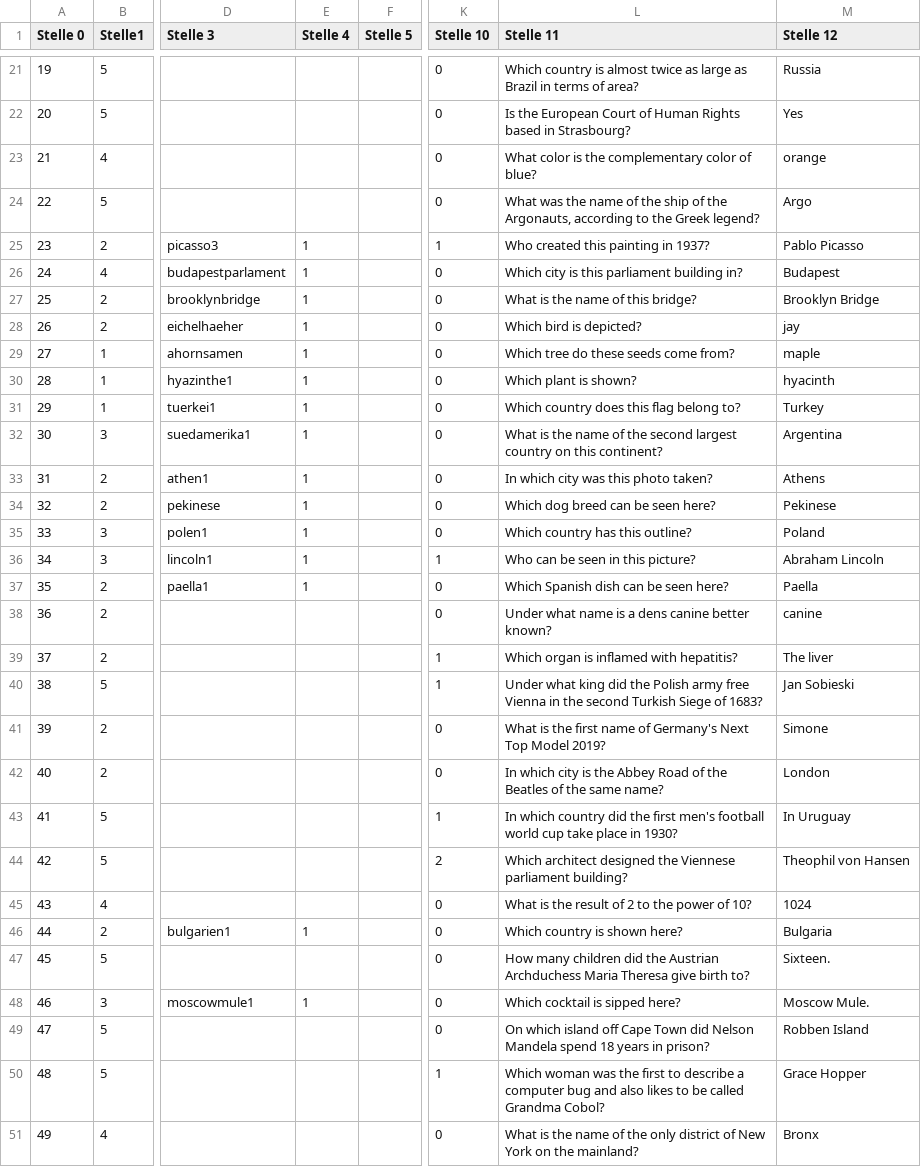
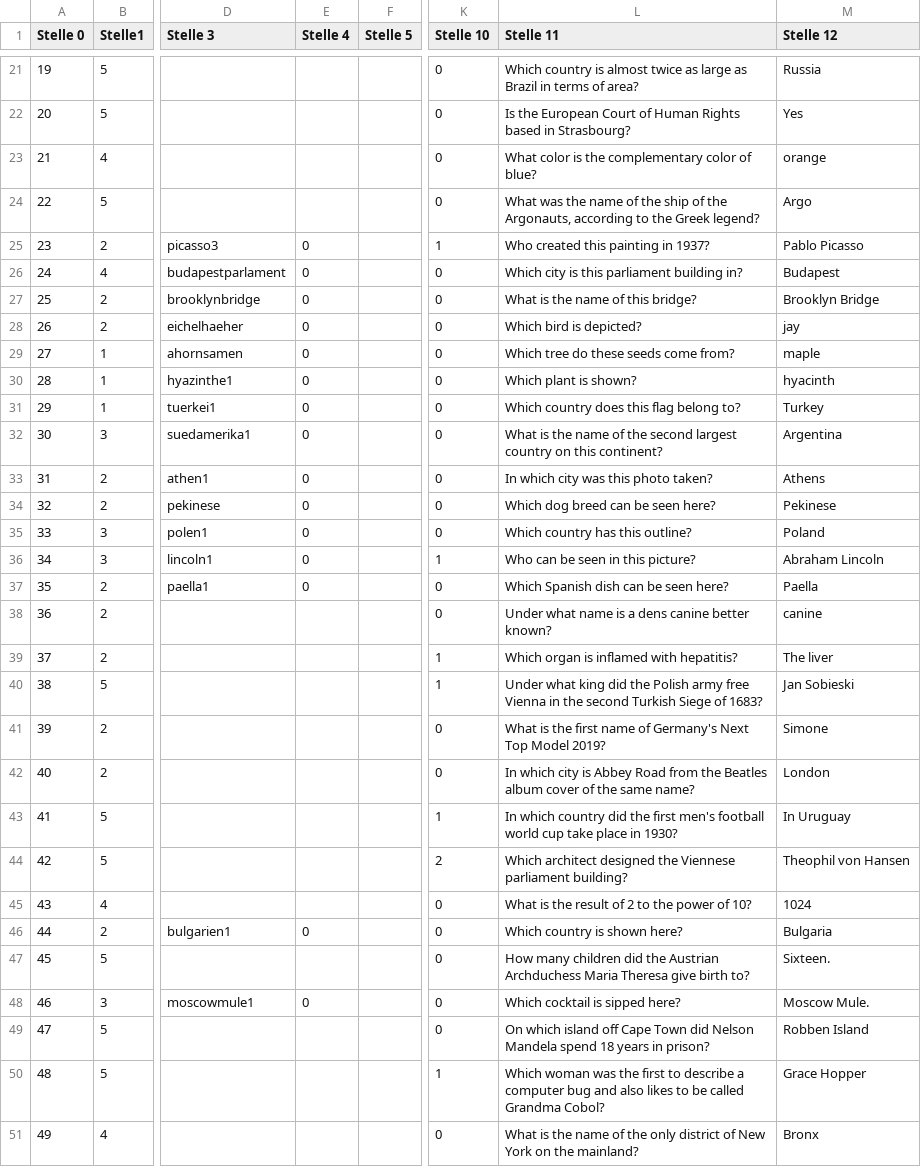
Before and after one commit to bariskoe/nebilimapp, a CSV file: assets/Aktive Fragen Flutter - Sheet2.csv, drawn as a sheet; only a part is shown, gaps mark what is left out; the diff covers the shown part only; the diff names each change by its address in the sheet, - before the commit and + after, or states it on an @@ line.

```diff
--- a/assets/Aktive Fragen Flutter - Sheet2.csv
+++ b/assets/Aktive Fragen Flutter - Sheet2.csv
-E25:E37 (Stelle 4): 1
+E25:E37 (Stelle 4): 0
-L42 (Stelle 11): …city is the Abbey Road of the Beatles of the…
+L42 (Stelle 11): …city is Abbey Road from the Beatles album cover of the…
-E46 (Stelle 4): 1
+E46 (Stelle 4): 0
-E48 (Stelle 4): 1
+E48 (Stelle 4): 0
```
Also changed, not shown: 1 added row and 2 edited cells elsewhere in this file, 18 other files.
